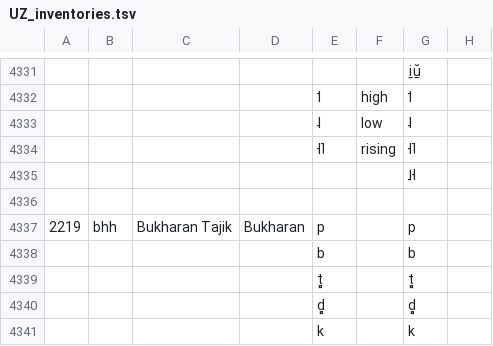
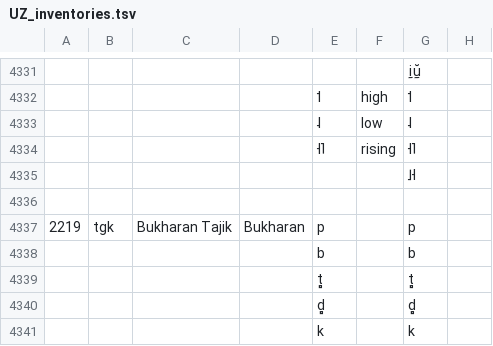
Before and after one commit to phoible/dev, a TSV file: raw-data/UZ/UZ_inventories.tsv, drawn as a sheet; only a part is shown, gaps mark what is left out; the diff names each change by its address in the sheet, - before the commit and + after, or states it on an @@ line.

Commit message:
update iso code

```diff
--- a/raw-data/UZ/UZ_inventories.tsv
+++ b/raw-data/UZ/UZ_inventories.tsv
-B4337: bhh
+B4337: tgk
```
